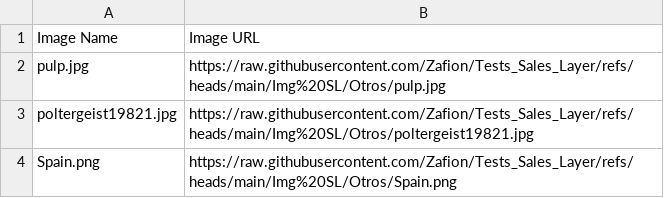
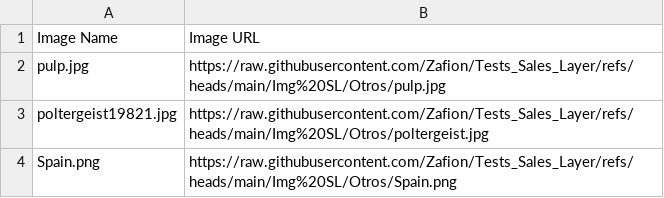
Before and after one commit to Zafion/Tests_Sales_Layer, a CSV file: Img SL/Img2.csv, drawn as a sheet.

Commit message:
Add files via upload

```diff
--- a/Img SL/Img2.csv
+++ b/Img SL/Img2.csv
@@ -2,3 +2,3 @@ Image Name,Image URL
 pulp.jpg,https://raw.githubusercontent.com/Zafion/Tests_Sales_Layer/refs/heads/main/Img%20SL/Otros/pulp.jpg
-poltergeist19821.jpg,https://raw.githubusercontent.com/Zafion/Tests_Sales_Layer/refs/heads/main/Img%20SL/Otros/poltergeist19821.jpg
+poltergeist19821.jpg,https://raw.githubusercontent.com/Zafion/Tests_Sales_Layer/refs/heads/main/Img%20SL/Otros/poltergeist.jpg
 Spain.png,https://raw.githubusercontent.com/Zafion/Tests_Sales_Layer/refs/heads/main/Img%20SL/Otros/Spain.png
```
